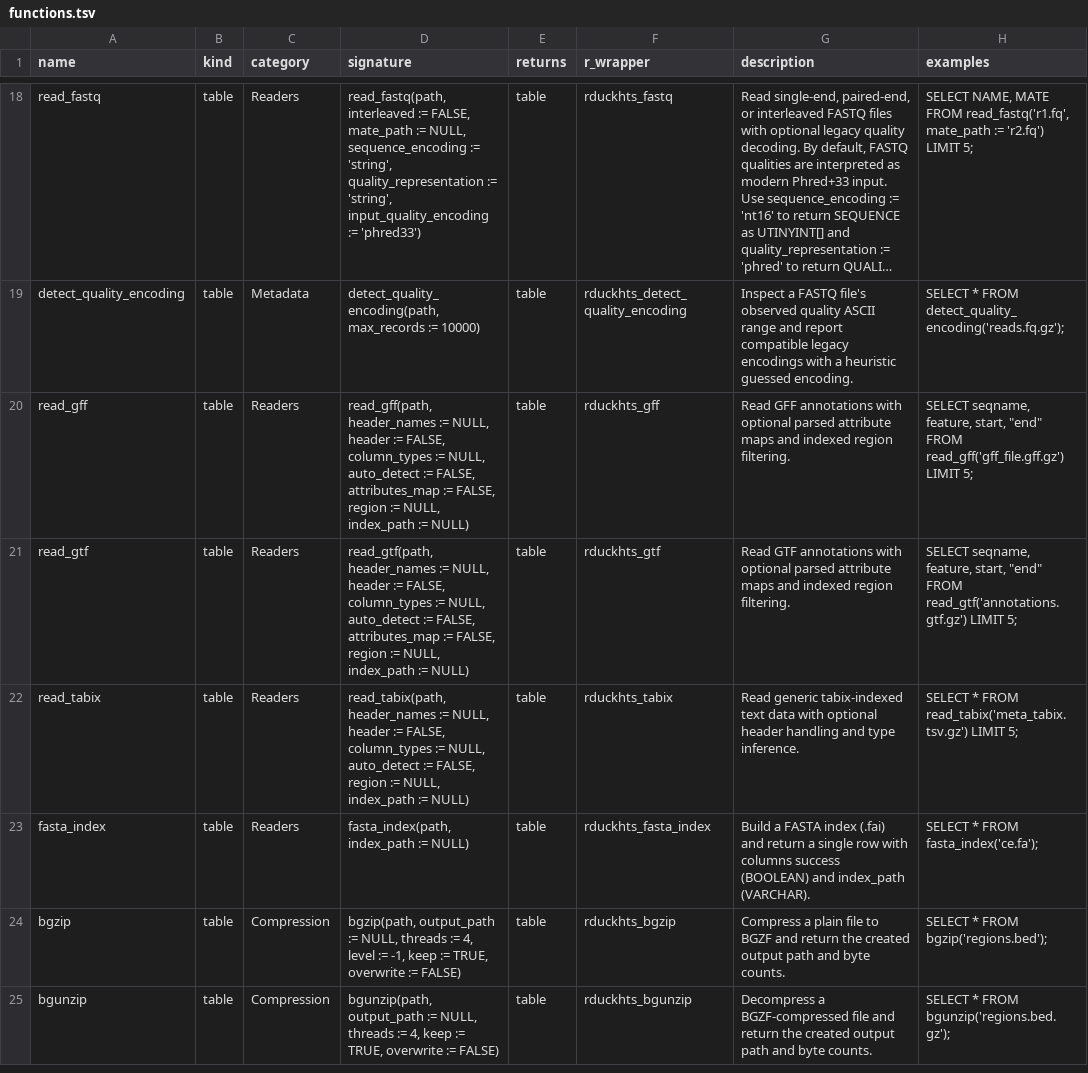
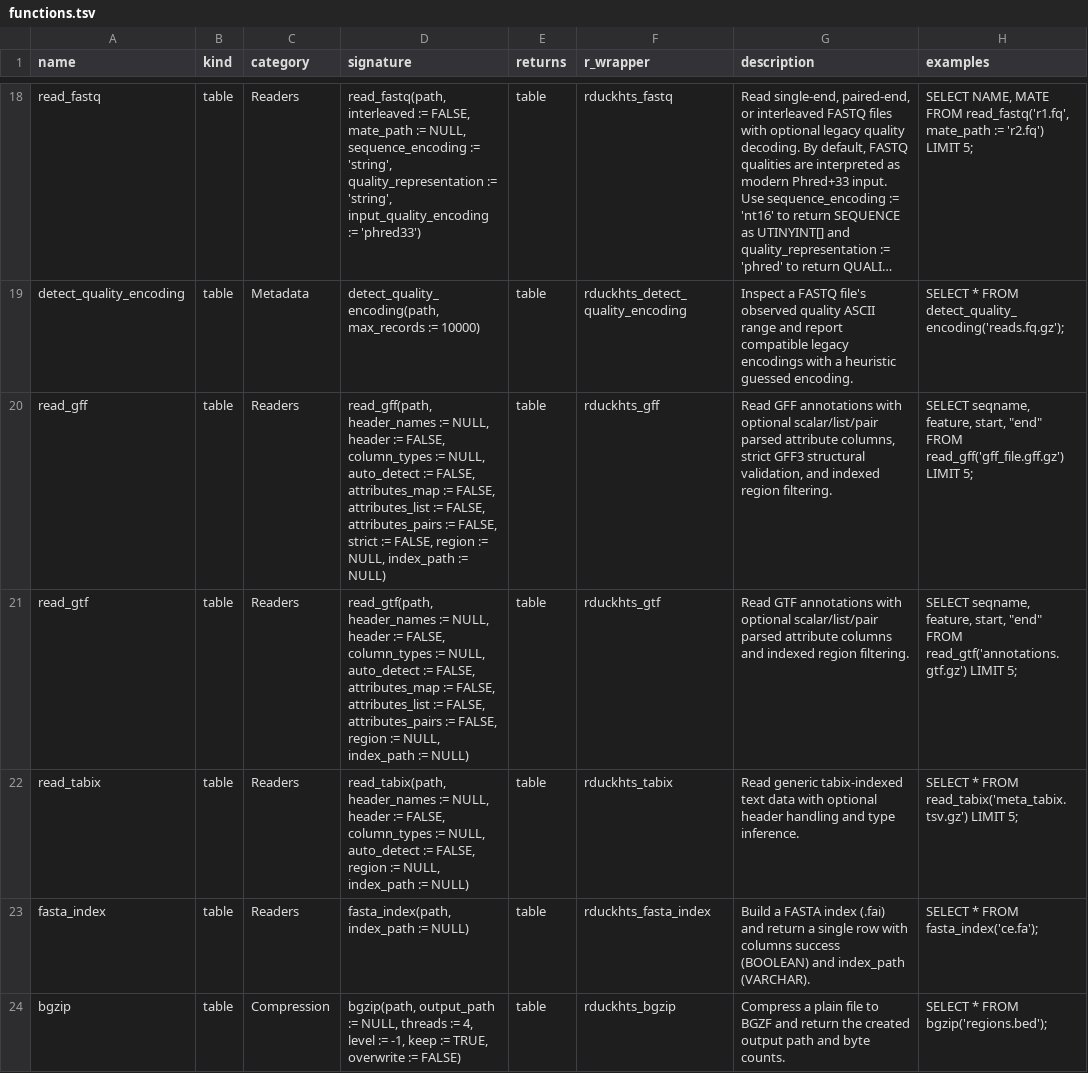
Before and after one commit to RGenomicsETL/duckhts, a TSV file: r/Rduckhts/inst/function_catalog/functions.tsv, drawn as a sheet; only a part is shown, gaps mark what is left out; the shorter side is filled out with more unchanged rows; long unchanged cells end in …; the diff names each change by its address in the sheet, - before the commit and + after, or states it on an @@ line.

Commit message:
Add strict GFF3 attributes and GFFBase benchmark

```diff
--- a/r/Rduckhts/inst/function_catalog/functions.tsv
+++ b/r/Rduckhts/inst/function_catalog/functions.tsv
-D20 (signature): …:= FALSE, region :=…
+D20 (signature): …:= FALSE, attributes_list := FALSE, attributes_pairs := FALSE, strict := FALSE, region :=…
-G20 (description): …with optional parsed attribute maps and indexed…
+G20 (description): …with optional scalar/list/pair parsed attribute columns, strict GFF3 structural validation, and indexed…
-D21 (signature): …:= FALSE, region :=…
+D21 (signature): …:= FALSE, attributes_list := FALSE, attributes_pairs := FALSE, region :=…
-G21 (description): …with optional parsed attribute maps and indexed…
+G21 (description): …with optional scalar/list/pair parsed attribute columns and indexed…
```
Also changed, not shown: 32 other files.
